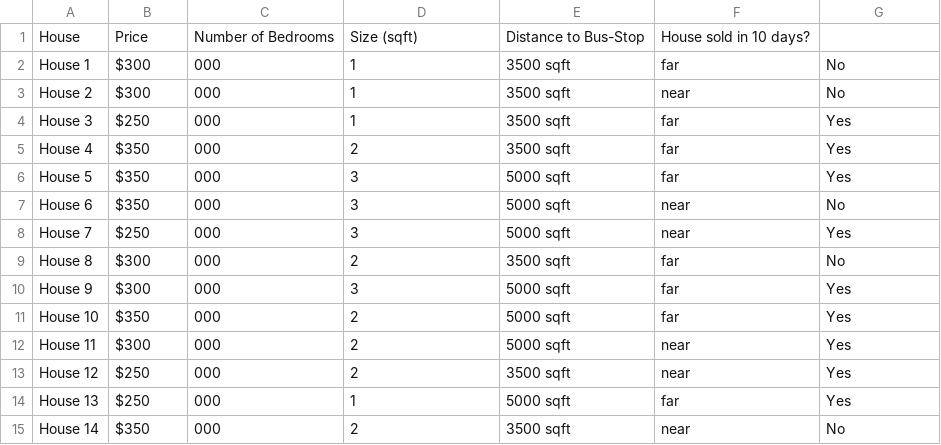
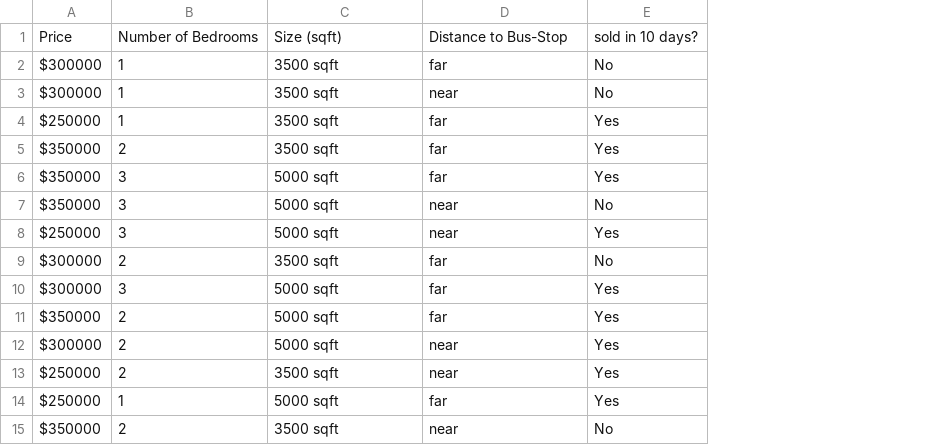
Before and after one commit to MonB003/Comp3711-Assignments, a CSV file: Assignment5/q2_data.csv, drawn as a sheet; removed rows and columns are numbered as before the commit, all else as after; the diff names each change by its address in the sheet, - before the commit and + after, or states it on an @@ line.

```diff
--- a/Assignment5/q2_data.csv
+++ b/Assignment5/q2_data.csv
-column A, rows 2-15: House 1 | House 2 | House 3 | House 4 | House 5 | House 6 | House 7 | House 8 | House 9 | House 10 | House 11 | House 12 | House 13 | House 14
-column C, rows 2-15: all 000
-row 1: House | Price | Number of Bedrooms | Size (sqft) | Distance to Bus-Stop | House sold in 10 days?
+row 1: Price | Number of Bedrooms | Size (sqft) | Distance to Bus-Stop | sold in 10 days?
-A2:A3: $300
+A2:A3: $300000
-A4: $250
+A4: $250000
-A5:A7: $350
+A5:A7: $350000
-A8: $250
+A8: $250000
-A9:A10: $300
+A9:A10: $300000
-A11: $350
+A11: $350000
-A12: $300
+A12: $300000
-A13:A14: $250
+A13:A14: $250000
-A15: $350
+A15: $350000
```
Also changed, not shown: 6 other files.
